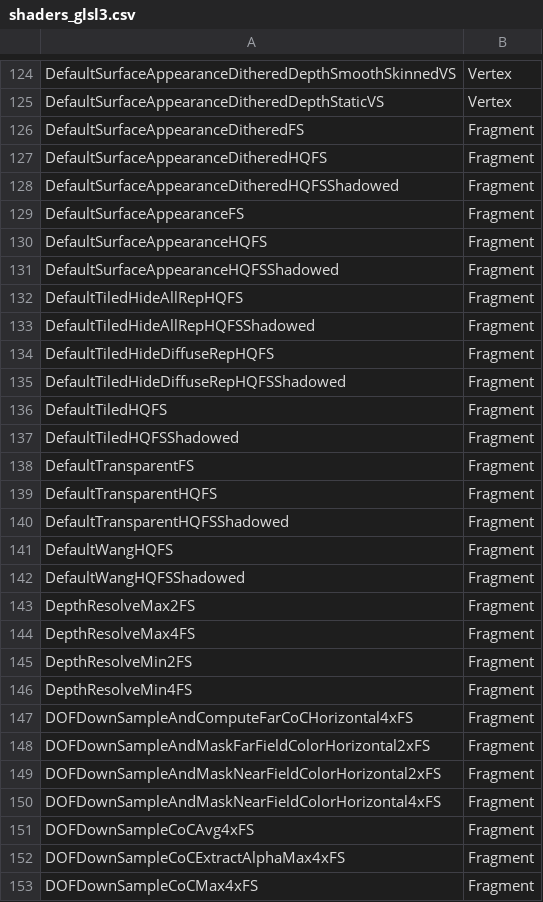
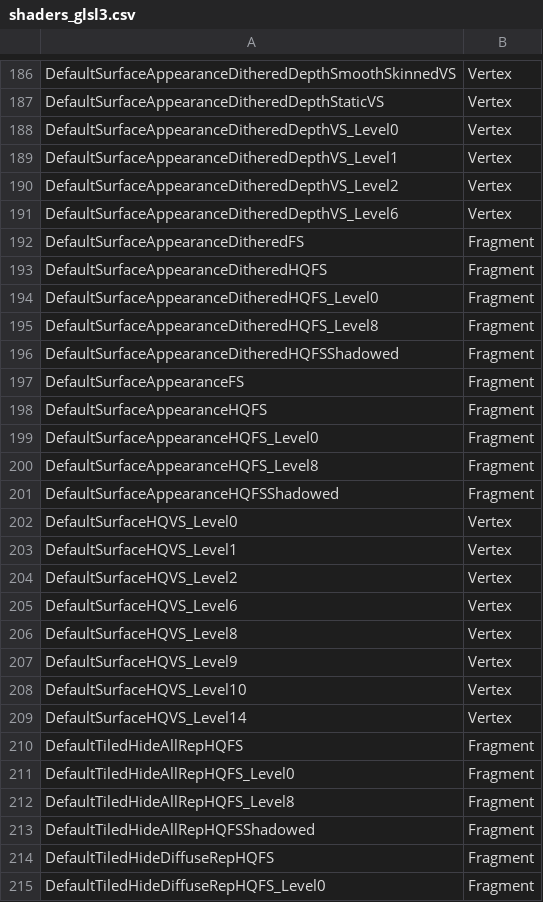
Before and after one commit to Kan18/Roblox-Client-Tracker, a CSV file: shaders/shaders_glsl3.csv, drawn as a sheet; only a part is shown, gaps mark what is left out; the shorter side is filled out with more unchanged rows; the diff covers the shown part only.

```diff
--- a/shaders/shaders_glsl3.csv
+++ b/shaders/shaders_glsl3.csv
@@ -125,4 +187,10 @@ DefaultSurfaceAppearanceDitheredDepthSmoothSkinnedVS,Vertex
 DefaultSurfaceAppearanceDitheredDepthStaticVS,Vertex
+DefaultSurfaceAppearanceDitheredDepthVS_Level0,Vertex
+DefaultSurfaceAppearanceDitheredDepthVS_Level1,Vertex
+DefaultSurfaceAppearanceDitheredDepthVS_Level2,Vertex
+DefaultSurfaceAppearanceDitheredDepthVS_Level6,Vertex
 DefaultSurfaceAppearanceDitheredFS,Fragment
 DefaultSurfaceAppearanceDitheredHQFS,Fragment
+DefaultSurfaceAppearanceDitheredHQFS_Level0,Fragment
+DefaultSurfaceAppearanceDitheredHQFS_Level8,Fragment
 DefaultSurfaceAppearanceDitheredHQFSShadowed,Fragment
@@ -130,5 +198,18 @@ DefaultSurfaceAppearanceFS,Fragment
 DefaultSurfaceAppearanceHQFS,Fragment
+DefaultSurfaceAppearanceHQFS_Level0,Fragment
+DefaultSurfaceAppearanceHQFS_Level8,Fragment
 DefaultSurfaceAppearanceHQFSShadowed,Fragment
+DefaultSurfaceHQVS_Level0,Vertex
+DefaultSurfaceHQVS_Level1,Vertex
+DefaultSurfaceHQVS_Level2,Vertex
+DefaultSurfaceHQVS_Level6,Vertex
+DefaultSurfaceHQVS_Level8,Vertex
+DefaultSurfaceHQVS_Level9,Vertex
+DefaultSurfaceHQVS_Level10,Vertex
+DefaultSurfaceHQVS_Level14,Vertex
 DefaultTiledHideAllRepHQFS,Fragment
+DefaultTiledHideAllRepHQFS_Level0,Fragment
+DefaultTiledHideAllRepHQFS_Level8,Fragment
 DefaultTiledHideAllRepHQFSShadowed,Fragment
 DefaultTiledHideDiffuseRepHQFS,Fragment
+DefaultTiledHideDiffuseRepHQFS_Level0,Fragment
```
Also changed, not shown: 79 added rows elsewhere in this file, rbxManifest.csv, shaders/shaders_d3d10.csv, 37 other files.
